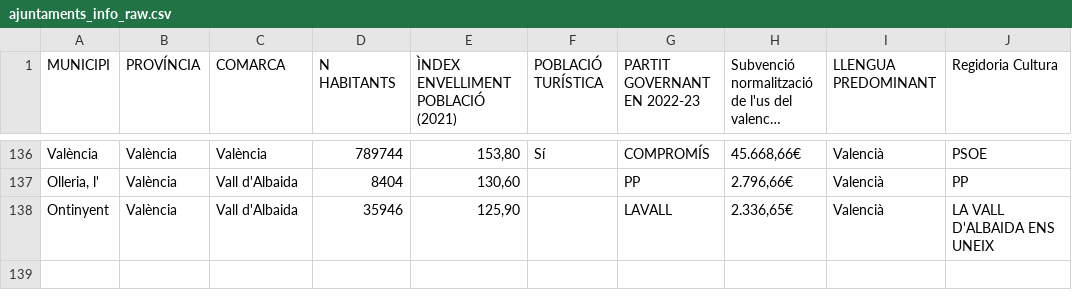
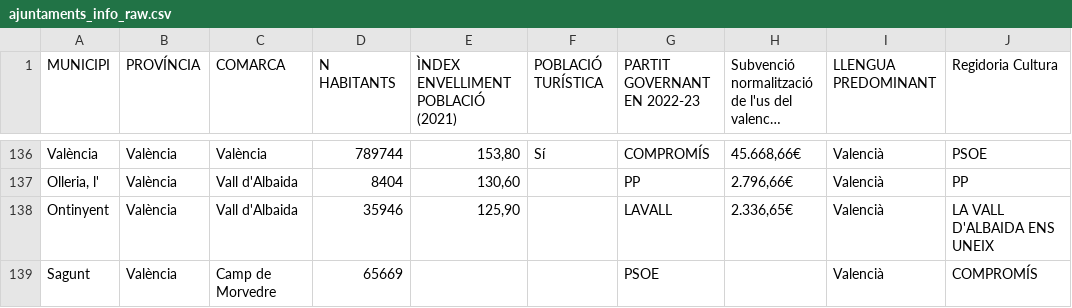
Before and after one commit to JQ-MC/acpv-projecte-linguistic, a CSV file: data/ajuntaments_info_raw.csv, drawn as a sheet; only a part is shown, gaps mark what is left out; long unchanged cells end in …; the diff names each change by its address in the sheet, - before the commit and + after, or states it on an @@ line.

```diff
--- a/data/ajuntaments_info_raw.csv
+++ b/data/ajuntaments_info_raw.csv
+row 139: Sagunt | València | Camp de Morvedre | 65669 |  |  | PSOE |  | Valencià | COMPROMÍS
```
Also changed, not shown: data/activitats_summaries.csv, data/ajuntaments_info.csv, 1 other file.
